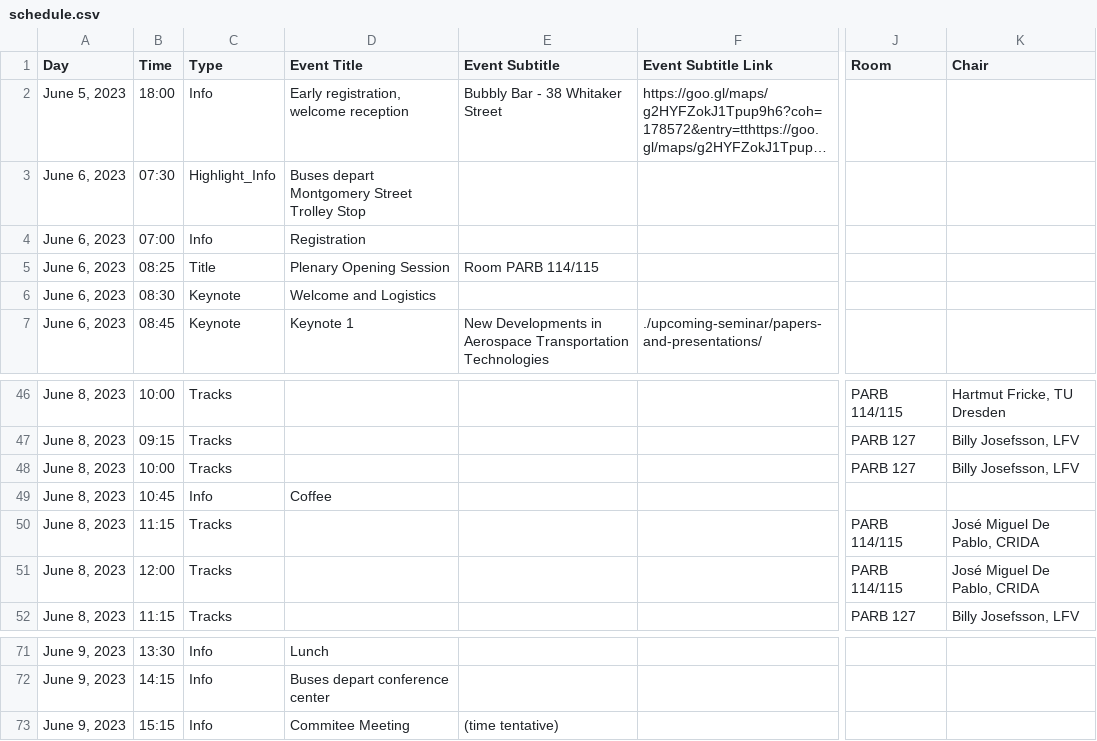
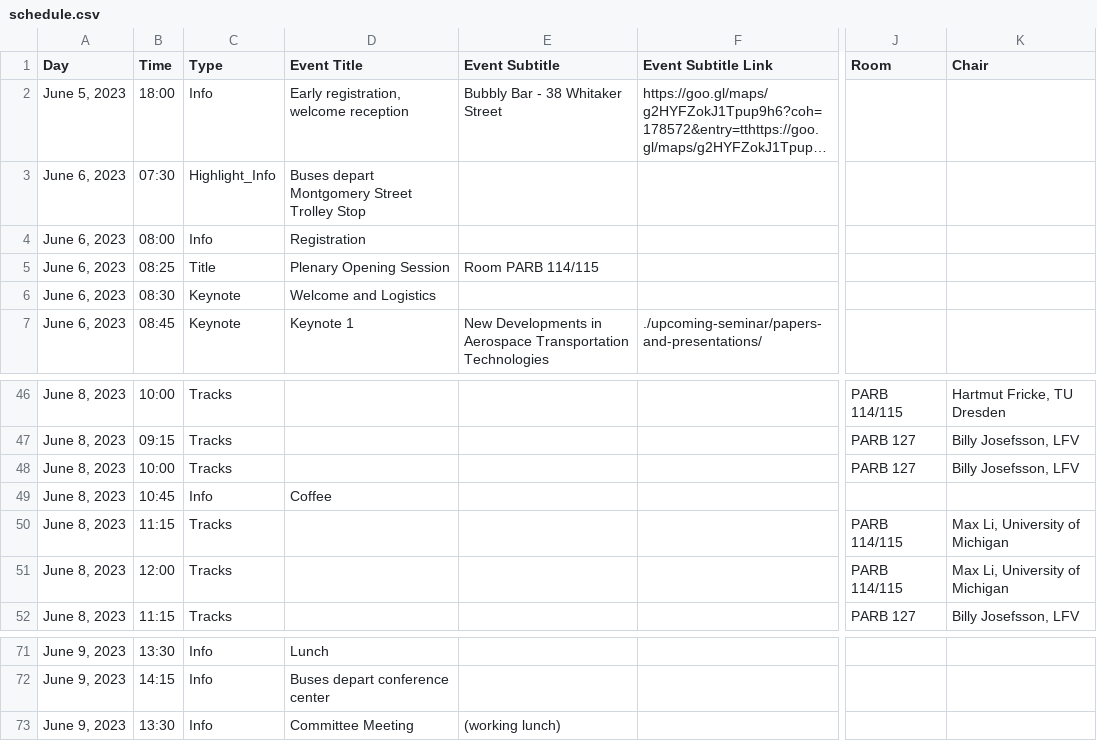
Before and after one commit to atmseminar-org/lektor-atmseminar-org, a CSV file: content/upcoming-seminar/schedule/schedule.csv, drawn as a sheet; only a part is shown, gaps mark what is left out; long unchanged cells end in …; the diff names each change by its address in the sheet, - before the commit and + after, or states it on an @@ line.

```diff
--- a/content/upcoming-seminar/schedule/schedule.csv
+++ b/content/upcoming-seminar/schedule/schedule.csv
-B4 (Time): 07:00
+B4 (Time): 08:00
-K50:K51 (Chair): José Miguel De Pablo, CRIDA
+K50:K51 (Chair): Max Li, University of Michigan
-B73 (Time): 15:15
+B73 (Time): 13:30
-D73 (Event Title): Commitee Meeting
+D73 (Event Title): Committee Meeting
-E73 (Event Subtitle): (time tentative)
+E73 (Event Subtitle): (working lunch)
```
Also changed, not shown: 5 other files.
